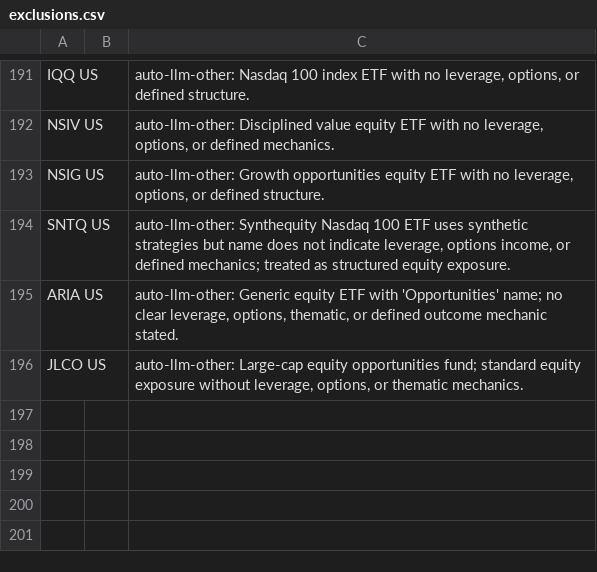
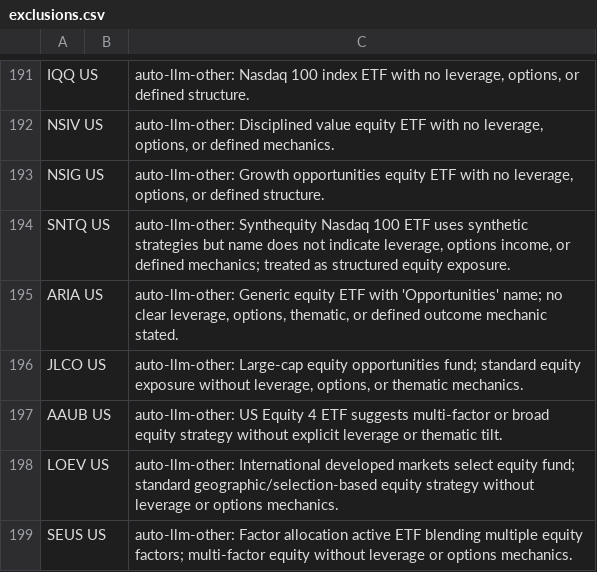
Before and after one commit to the-atlas-protocol/rexfinhub, a CSV file: config/rules/exclusions.csv, drawn as a sheet; only a part is shown, gaps mark what is left out.

```diff
--- a/config/rules/exclusions.csv
+++ b/config/rules/exclusions.csv
@@ -196 +196,4 @@ ARIA US,,"auto-llm-other: Generic equity ETF with 'Opportunities' name; no clear
 JLCO US,,"auto-llm-other: Large-cap equity opportunities fund; standard equity exposure without leverage, options, or thematic mechanics."
+AAUB US,,auto-llm-other: US Equity 4 ETF suggests multi-factor or broad equity strategy without explicit leverage or thematic tilt.
+LOEV US,,auto-llm-other: International developed markets select equity fund; standard geographic/selection-based equity strategy without leverage or options mechanics.
+SEUS US,,auto-llm-other: Factor allocation active ETF blending multiple equity factors; multi-factor equity without leverage or options mechanics.
```
Also changed, not shown: config/rules/attributes_CC.csv, config/rules/fund_mapping.csv, 8 other files.
